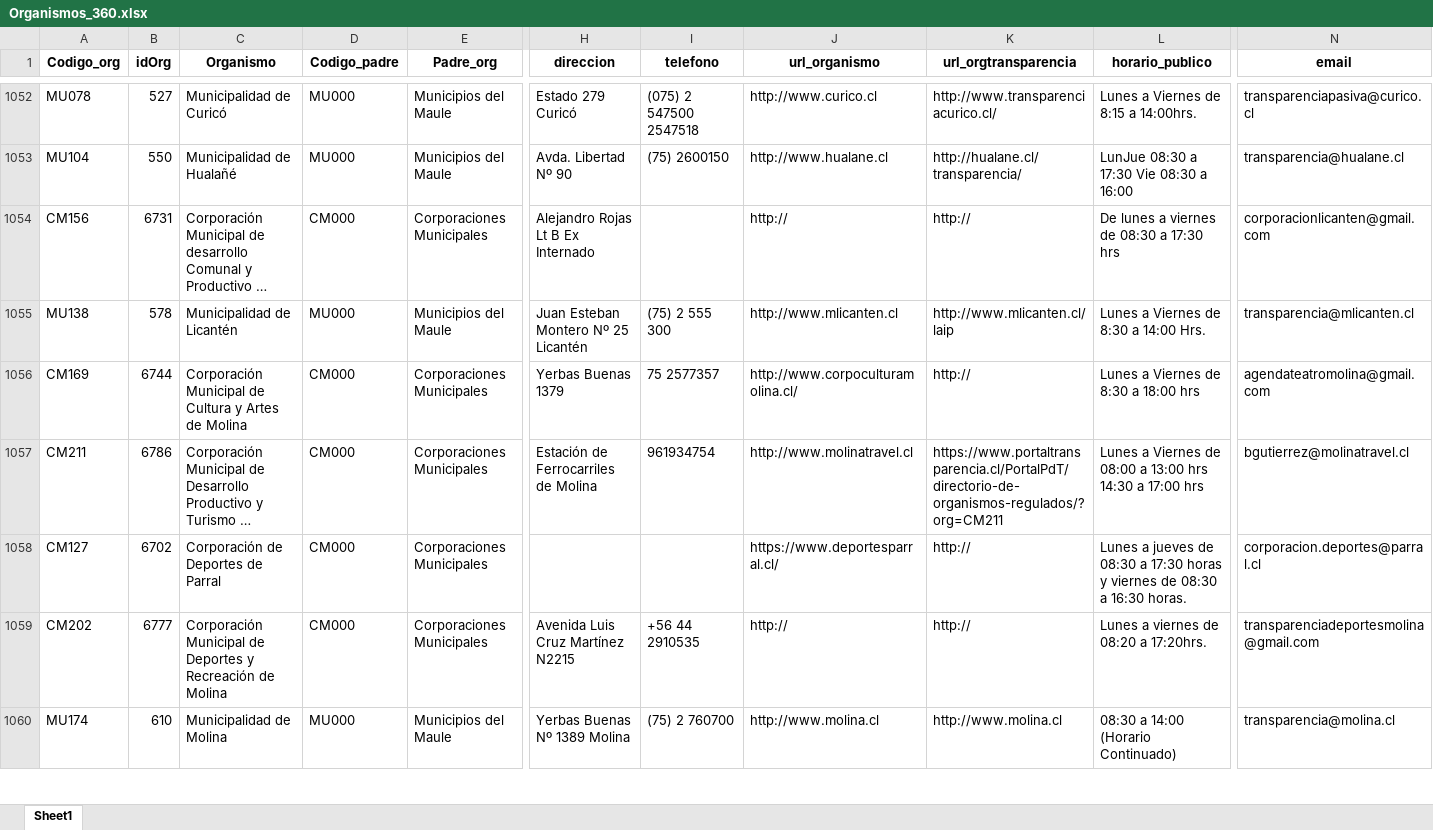
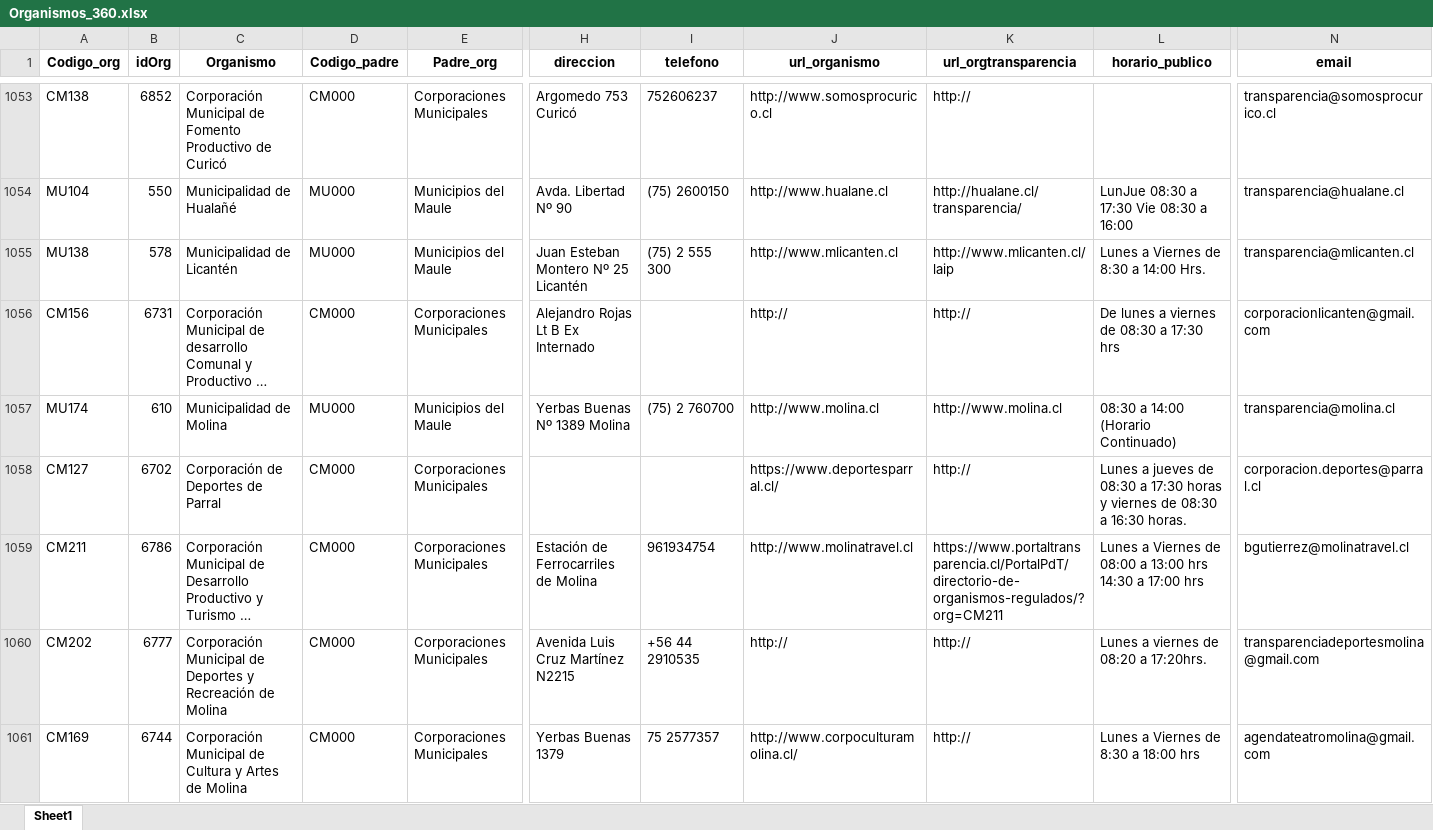
Before and after one commit to Sud-Austral/Transparencia_Activa, an Excel workbook: TA/Organismos_360.xlsx, sheet Sheet1, drawn as a sheet; only a part is shown, gaps mark what is left out; long unchanged cells end in …; values as stored, in another font and other column widths than the file's, no borders; addresses are those after the commit; the diff covers the shown part only; the diff names each change by its address in the sheet, - before the commit and + after, or states it on an @@ line.

```diff
--- a/TA/Organismos_360.xlsx (sheet Sheet1)
+++ b/TA/Organismos_360.xlsx (sheet Sheet1)
-A1053 (Codigo_org): MU078
+A1053 (Codigo_org): CM138
-B1053 (idOrg): 527
+B1053 (idOrg): 6852
-C1053 (Organismo): Municipalidad de Curicó
+C1053 (Organismo): Corporación Municipal de Fomento Productivo de Curicó
-D1053 (Codigo_padre): MU000
+D1053 (Codigo_padre): CM000
-E1053 (Padre_org): Municipios del Maule
+E1053 (Padre_org): Corporaciones Municipales
-H1053 (direccion): Estado 279 Curicó
+H1053 (direccion): Argomedo 753 Curicó
-I1053 (telefono): (075) 2 547500 2547518
+I1053 (telefono): 752606237
-J1053 (url_organismo): http://www.curico.cl
+J1053 (url_organismo): http://www.somosprocurico.cl
-K1053 (url_orgtransparencia): http://www.transparenciacurico.cl/
+K1053 (url_orgtransparencia): http://
-L1053 (horario_publico): Lunes a Viernes de 8:15 a 14:00hrs.
+L1053 (horario_publico): (empty)
-N1053 (email): transparenciapasiva@curico.cl
+N1053 (email): transparencia@somosprocurico.cl
@@ row 1060 moved to row 1057: MU174 @@
@@ row 1057 moved to row 1059: CM211 @@
@@ row 1059 moved to row 1060: CM202 @@
```
Also changed, not shown: 6 added rows, 6 removed rows, 352 moved rows and 15 edited cells elsewhere in this sheet, TA/ConsejoTransparencia_notificaciones.xlsx, TA/PP0008.xlsx, 6 other files.
